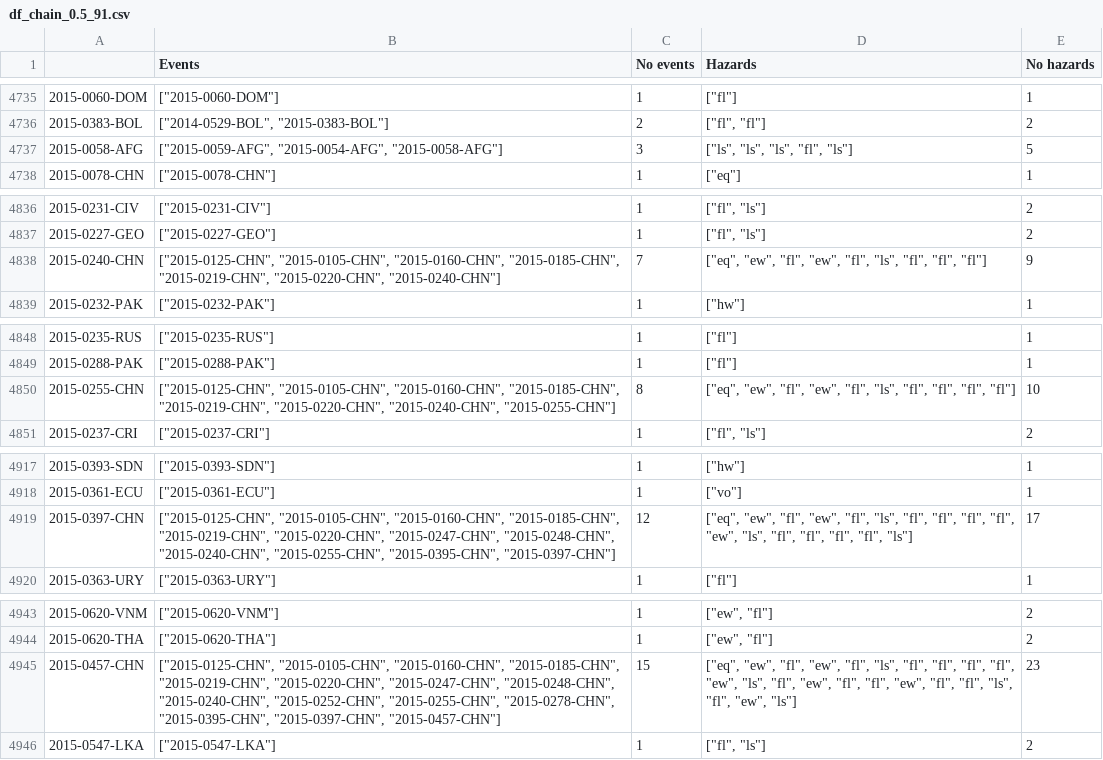
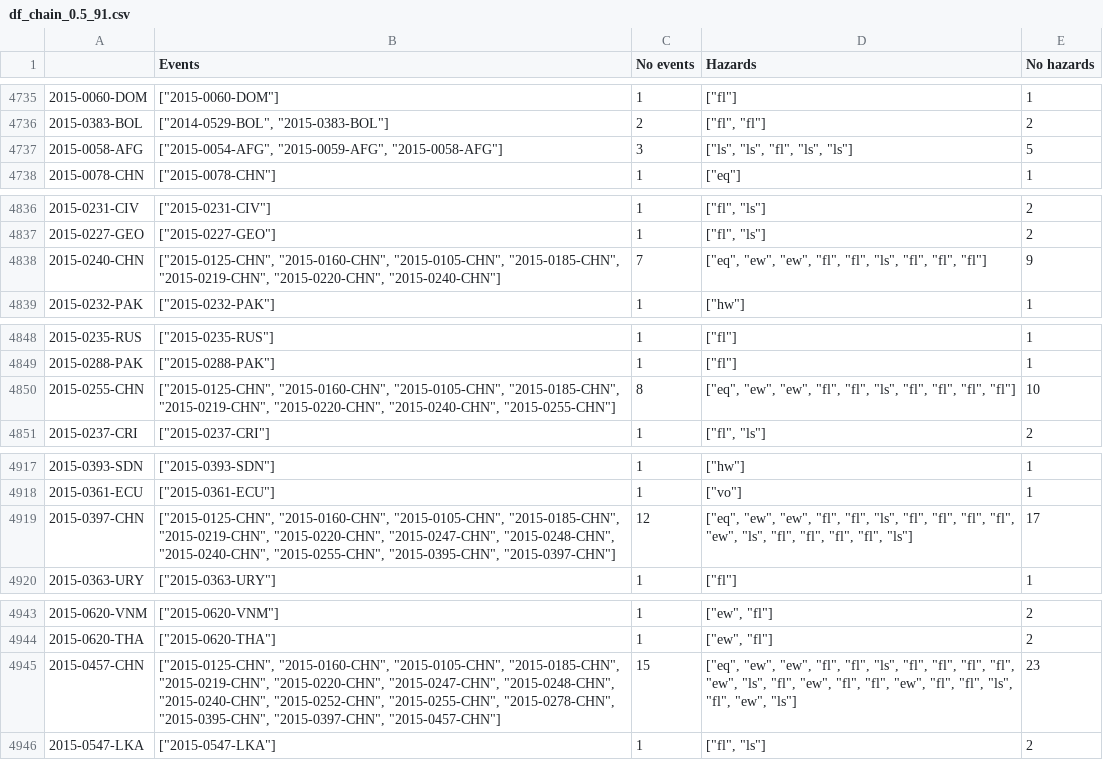
Before and after one commit to wiebkejager/emdat-multi-hazards-and-impacts, a CSV file: data/df_chain_0.5_91.csv, drawn as a sheet; only a part is shown, gaps mark what is left out; the diff covers the shown part only.

```diff
--- a/data/df_chain_0.5_91.csv
+++ b/data/df_chain_0.5_91.csv
@@ -4736,3 +4736,3 @@
 2015-0383-BOL;"[""2014-0529-BOL"", ""2015-0383-BOL""]";2;"[""fl"", ""fl""]";2
-2015-0058-AFG;"[""2015-0059-AFG"", ""2015-0054-AFG"", ""2015-0058-AFG""]";3;"[""ls"", ""ls"", ""ls"", ""fl"", ""ls""]";5
+2015-0058-AFG;"[""2015-0054-AFG"", ""2015-0059-AFG"", ""2015-0058-AFG""]";3;"[""ls"", ""ls"", ""fl"", ""ls"", ""ls""]";5
 2015-0078-CHN;"[""2015-0078-CHN""]";1;"[""eq""]";1
@@ -4837,3 +4837,3 @@
 2015-0227-GEO;"[""2015-0227-GEO""]";1;"[""fl"", ""ls""]";2
-2015-0240-CHN;"[""2015-0125-CHN"", ""2015-0105-CHN"", ""2015-0160-CHN"", ""2015-0185-CHN"", ""2015-0219-CHN"", ""2015-0220-CHN"", ""2015-0240-CHN""]";7;"[""eq"", ""ew"", ""fl"", ""ew"", ""fl"", ""ls"", ""fl"", ""fl"", ""fl""]";9
+2015-0240-CHN;"[""2015-0125-CHN"", ""2015-0160-CHN"", ""2015-0105-CHN"", ""2015-0185-CHN"", ""2015-0219-CHN"", ""2015-0220-CHN"", ""2015-0240-CHN""]";7;"[""eq"", ""ew"", ""ew"", ""fl"", ""fl"", ""ls"", ""fl"", ""fl"", ""fl""]";9
 2015-0232-PAK;"[""2015-0232-PAK""]";1;"[""hw""]";1
@@ -4849,3 +4849,3 @@
 2015-0288-PAK;"[""2015-0288-PAK""]";1;"[""fl""]";1
-2015-0255-CHN;"[""2015-0125-CHN"", ""2015-0105-CHN"", ""2015-0160-CHN"", ""2015-0185-CHN"", ""2015-0219-CHN"", ""2015-0220-CHN"", ""2015-0240-CHN"", ""2015-0255-CHN""]";8;"[""eq"", ""ew"", ""fl"", ""ew"", ""fl"", ""ls"", ""fl"", ""fl"", ""fl"", ""fl""]";10
+2015-0255-CHN;"[""2015-0125-CHN"", ""2015-0160-CHN"", ""2015-0105-CHN"", ""2015-0185-CHN"", ""2015-0219-CHN"", ""2015-0220-CHN"", ""2015-0240-CHN"", ""2015-0255-CHN""]";8;"[""eq"", ""ew"", ""ew"", ""fl"", ""fl"", ""ls"", ""fl"", ""fl"", ""fl"", ""fl""]";10
 2015-0237-CRI;"[""2015-0237-CRI""]";1;"[""fl"", ""ls""]";2
@@ -4918,3 +4918,3 @@
 2015-0361-ECU;"[""2015-0361-ECU""]";1;"[""vo""]";1
-2015-0397-CHN;"[""2015-0125-CHN"", ""2015-0105-CHN"", ""2015-0160-CHN"", ""2015-0185-CHN"", ""2015-0219-CHN"", ""2015-0220-CHN"", ""2015-0247-CHN"", ""2015-0248-CHN"", ""2015-0240-CHN"", ""2015-0255-CHN"", ""2015-0395-CHN"", ""2015-0397-CHN""]";12;"[""eq"", ""ew"", ""fl"", ""ew"", ""fl"", ""ls"", ""fl"", ""fl"", ""fl"", ""fl"", ""ew"", ""ls"", ""fl"", ""fl"", ""fl"", ""fl"", ""ls""]";17
+2015-0397-CHN;"[""2015-0125-CHN"", ""2015-0160-CHN"", ""2015-0105-CHN"", ""2015-0185-CHN"", ""2015-0219-CHN"", ""2015-0220-CHN"", ""2015-0247-CHN"", ""2015-0248-CHN"", ""2015-0240-CHN"", ""2015-0255-CHN"", ""2015-0395-CHN"", ""2015-0397-CHN""]";12;"[""eq"", ""ew"", ""ew"", ""fl"", ""fl"", ""ls"", ""fl"", ""fl"", ""fl"", ""fl"", ""ew"", ""ls"", ""fl"", ""fl"", ""fl"", ""fl"", ""ls""]";17
 2015-0363-URY;"[""2015-0363-URY""]";1;"[""fl""]";1
@@ -4944,3 +4944,3 @@
 2015-0620-THA;"[""2015-0620-THA""]";1;"[""ew"", ""fl""]";2
-2015-0457-CHN;"[""2015-0125-CHN"", ""2015-0105-CHN"", ""2015-0160-CHN"", ""2015-0185-CHN"", ""2015-0219-CHN"", ""2015-0220-CHN"", ""2015-0247-CHN"", ""2015-0248-CHN"", ""2015-0240-CHN"", ""2015-0252-CHN"", ""2015-0255-CHN"", ""2015-0278-CHN"", ""2015-0395-CHN"", ""2015-0397-CHN"", ""2015-0457-CHN""]";15;"[""eq"", ""ew"", ""fl"", ""ew"", ""fl"", ""ls"", ""fl"", ""fl"", ""fl"", ""fl"", ""ew"", ""ls"", ""fl"", ""ew"", ""fl"", ""fl"", ""ew"", ""fl"", ""fl"", ""ls"", ""fl"", ""ew"", ""ls""]";23
+2015-0457-CHN;"[""2015-0125-CHN"", ""2015-0160-CHN"", ""2015-0105-CHN"", ""2015-0185-CHN"", ""2015-0219-CHN"", ""2015-0220-CHN"", ""2015-0247-CHN"", ""2015-0248-CHN"", ""2015-0240-CHN"", ""2015-0252-CHN"", ""2015-0255-CHN"", ""2015-0278-CHN"", ""2015-0395-CHN"", ""2015-0397-CHN"", ""2015-0457-CHN""]";15;"[""eq"", ""ew"", ""ew"", ""fl"", ""fl"", ""ls"", ""fl"", ""fl"", ""fl"", ""fl"", ""ew"", ""ls"", ""fl"", ""ew"", ""fl"", ""fl"", ""ew"", ""fl"", ""fl"", ""ls"", ""fl"", ""ew"", ""ls""]";23
 2015-0547-LKA;"[""2015-0547-LKA""]";1;"[""fl"", ""ls""]";2
```
Also changed, not shown: 21 edited cells elsewhere in this file, data/df_chain_0.5_30.csv, 21 other files.
